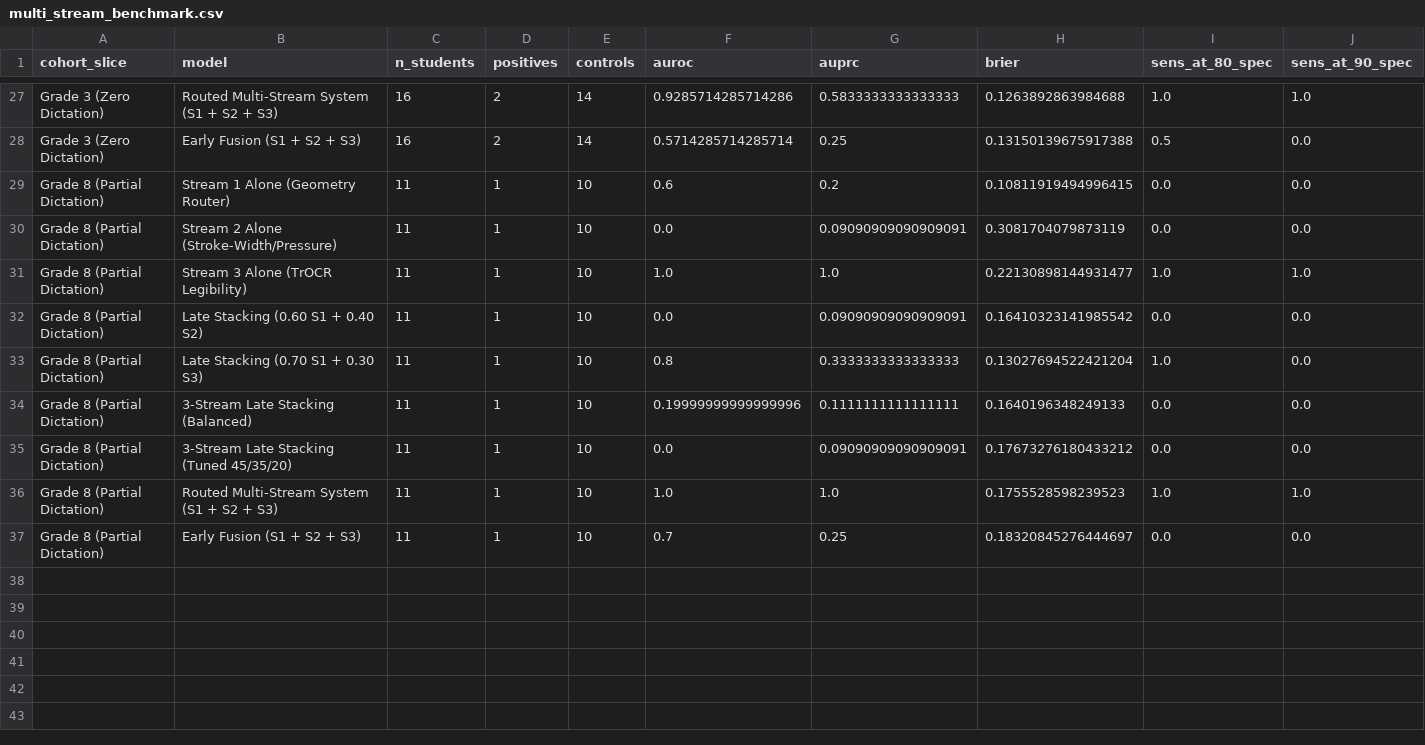
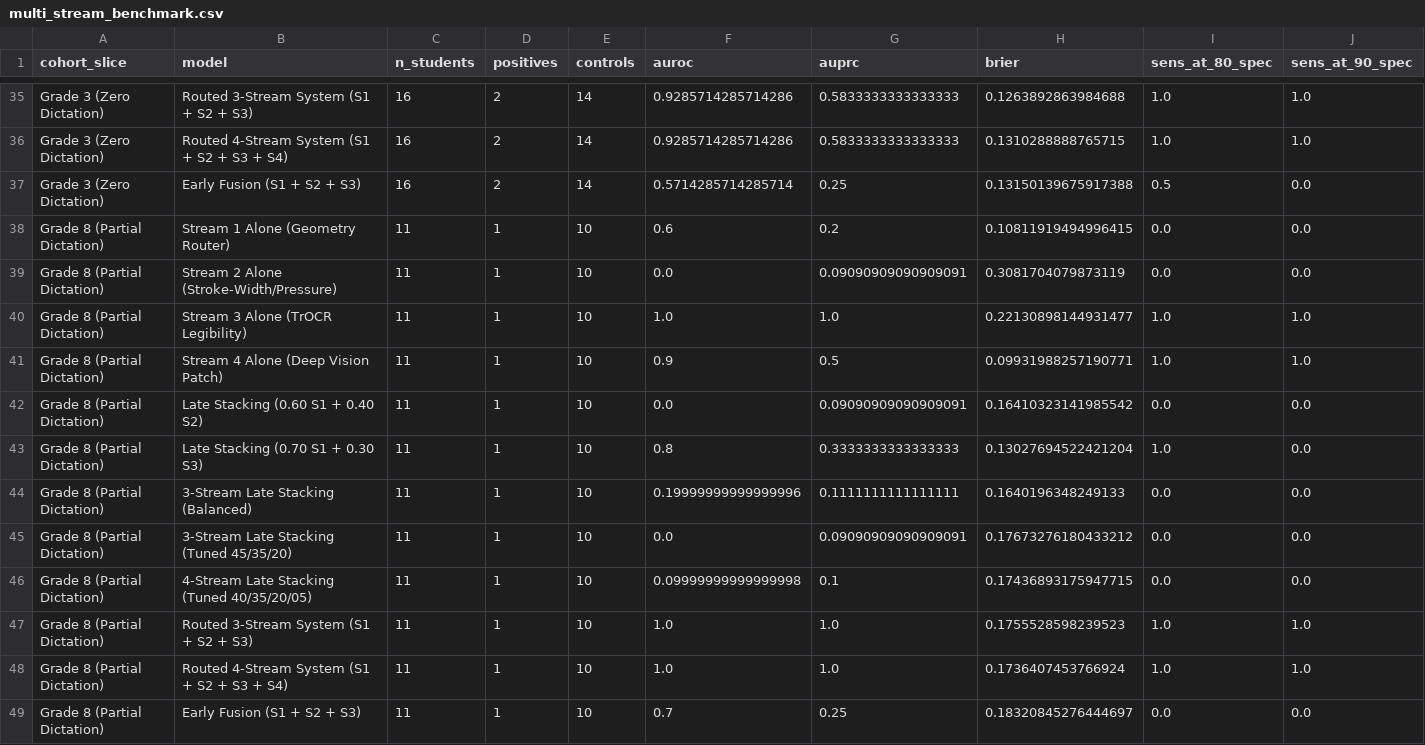
Before and after one commit to Sparrow375/Dysgraphia-Detection, a CSV file: reports/multi_stream_benchmark.csv, drawn as a sheet; only a part is shown, gaps mark what is left out; addresses are those after the commit; rows hold the shown columns only; the diff covers the shown part only; the diff names each change by its address in the sheet, - before the commit and + after, or states it on an @@ line.

Commit message:
feat(stream-4): implement Deep Visual Patch Stream (DenseNet201) and 4-Stream Late Stacking benchmark

```diff
--- a/reports/multi_stream_benchmark.csv
+++ b/reports/multi_stream_benchmark.csv
-B35 (model): Routed Multi-Stream System (S1 + S2 + S3)
+B35 (model): Routed 3-Stream System (S1 + S2 + S3)
+row 36: Grade 3 (Zero Dictation) | Routed 4-Stream System (S1 + S2 + S3 + S4) | 16 | 2 | 14 | 0.9285714285714286 | 0.5833333333333333 | 0.1310288888765715 | 1.0 | 1.0
+row 41: Grade 8 (Partial Dictation) | Stream 4 Alone (Deep Vision Patch) | 11 | 1 | 10 | 0.9 | 0.5 | 0.09931988257190771 | 1.0 | 1.0
+row 46: Grade 8 (Partial Dictation) | 4-Stream Late Stacking (Tuned 40/35/20/05) | 11 | 1 | 10 | 0.09999999999999998 | 0.1 | 0.17436893175947715 | 0.0 | 0.0
-B47 (model): Routed Multi-Stream System (S1 + S2 + S3)
+B47 (model): Routed 3-Stream System (S1 + S2 + S3)
+row 48: Grade 8 (Partial Dictation) | Routed 4-Stream System (S1 + S2 + S3 + S4) | 11 | 1 | 10 | 1.0 | 1.0 | 0.1736407453766924 | 1.0 | 1.0
```
Also changed, not shown: 8 added rows and 2 edited cells elsewhere in this file, 10 other files.
